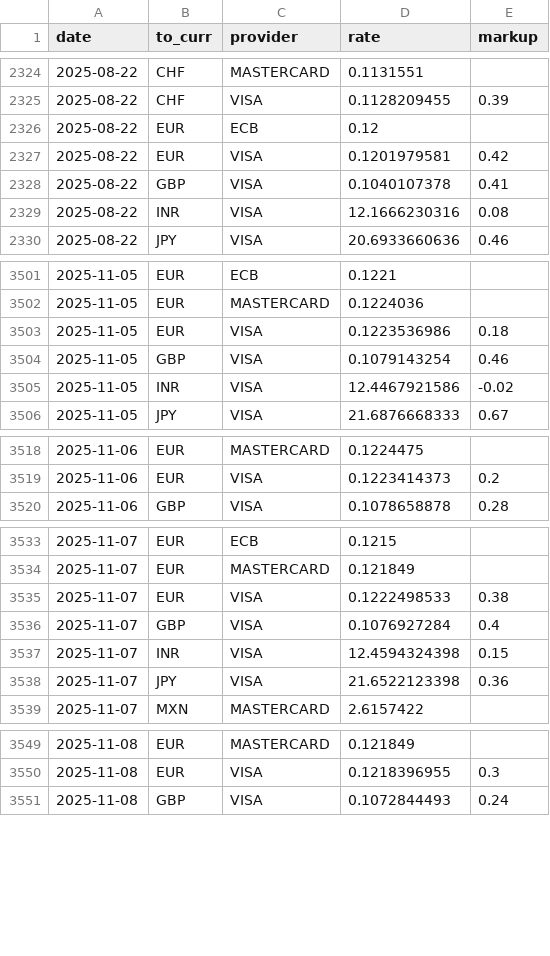
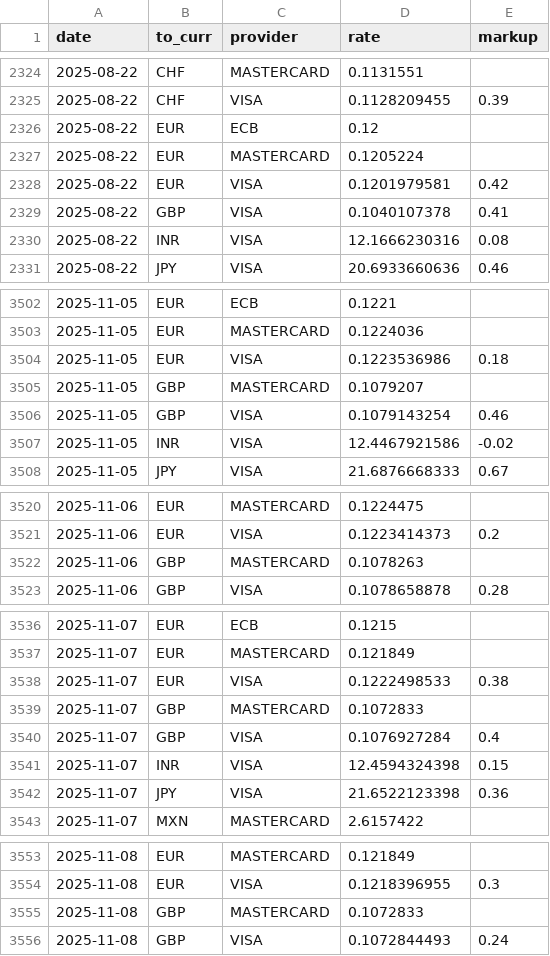
Before and after one commit to avishj/ForexRadar, a CSV file: db/CNY/2025.csv, drawn as a sheet; only a part is shown, gaps mark what is left out; the diff covers the shown part only.

```diff
--- a/db/CNY/2025.csv
+++ b/db/CNY/2025.csv
@@ -2326,2 +2326,3 @@ date,to_curr,provider,rate,markup
 2025-08-22,EUR,ECB,0.12,
+2025-08-22,EUR,MASTERCARD,0.1205224,
 2025-08-22,EUR,VISA,0.1201979581,0.42
@@ -3503,2 +3504,3 @@ date,to_curr,provider,rate,markup
 2025-11-05,EUR,VISA,0.1223536986,0.18
+2025-11-05,GBP,MASTERCARD,0.1079207,
 2025-11-05,GBP,VISA,0.1079143254,0.46
@@ -3519,2 +3521,3 @@ date,to_curr,provider,rate,markup
 2025-11-06,EUR,VISA,0.1223414373,0.2
+2025-11-06,GBP,MASTERCARD,0.1078263,
 2025-11-06,GBP,VISA,0.1078658878,0.28
@@ -3535,2 +3538,3 @@ date,to_curr,provider,rate,markup
 2025-11-07,EUR,VISA,0.1222498533,0.38
+2025-11-07,GBP,MASTERCARD,0.1072833,
 2025-11-07,GBP,VISA,0.1076927284,0.4
@@ -3550,2 +3554,3 @@ date,to_curr,provider,rate,markup
 2025-11-08,EUR,VISA,0.1218396955,0.3
+2025-11-08,GBP,MASTERCARD,0.1072833,
 2025-11-08,GBP,VISA,0.1072844493,0.24
```
Also changed, not shown: 5 added rows elsewhere in this file, db/CHF/2026.csv, db/EUR/2026.csv, 38 other files.
